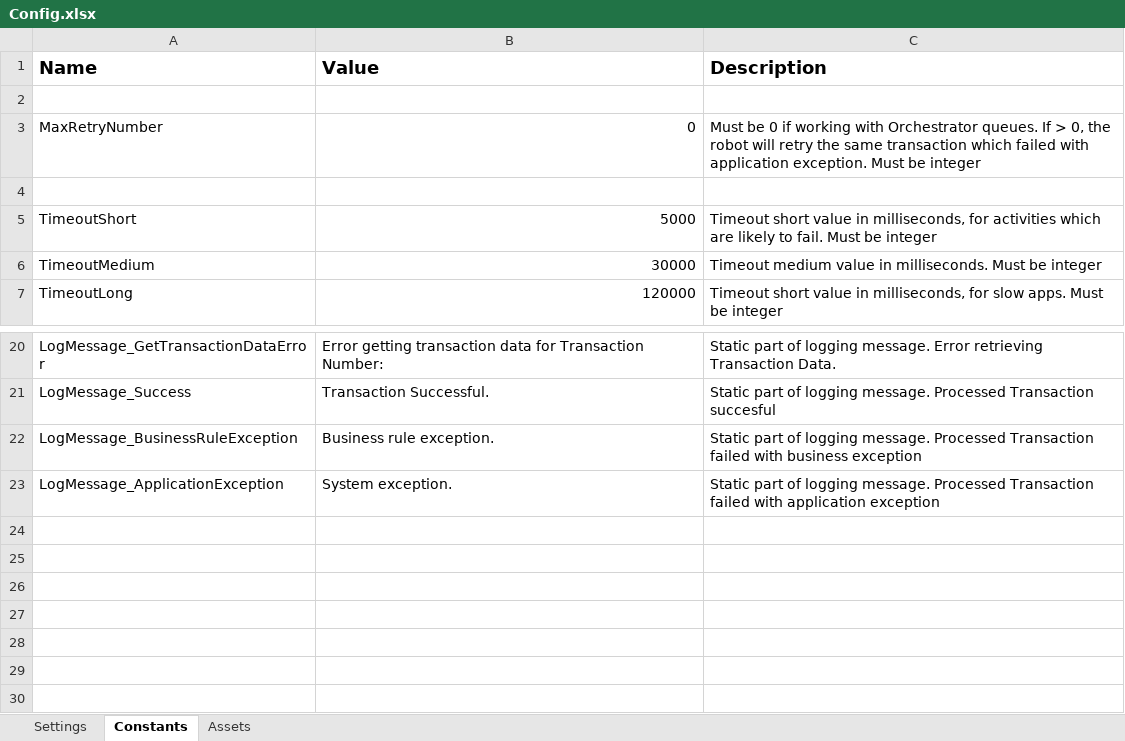
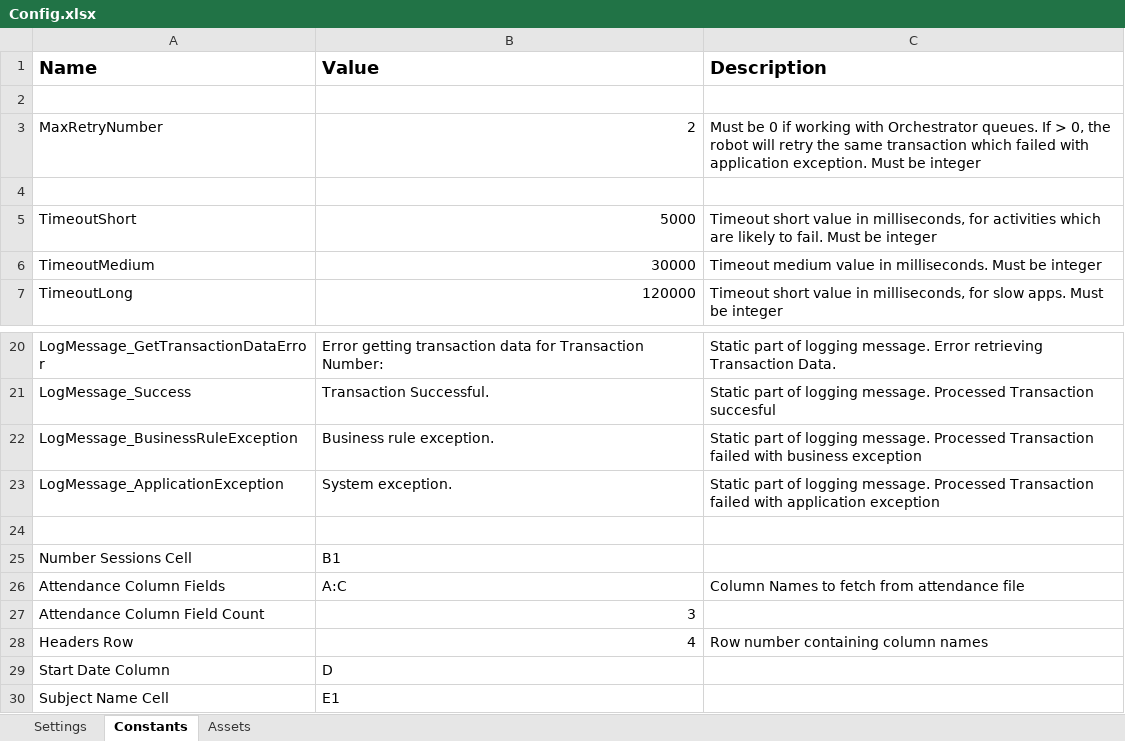
Before and after one commit to jainsamyak/UiPath-Attendance-Framework-UAF, an Excel workbook: Data/Config.xlsx, sheet Constants, drawn as a sheet; only a part is shown, gaps mark what is left out; values as stored, in another font and other column widths than the file's, no borders; charts and pictures not drawn; the diff names each change by its address in the sheet, - before the commit and + after, or states it on an @@ line.

Commit message:
Attendance reading from excel file completed
Config changed

```diff
--- a/Data/Config.xlsx (sheet Constants)
+++ b/Data/Config.xlsx (sheet Constants)
-B3 (Value): 0
+B3 (Value): 2
+row 24: (empty)
+row 25: Number Sessions Cell | B1
+row 26: Attendance Column Fields | A:C | Column Names to fetch from attendance file
+row 27: Attendance Column Field Count | 3
+row 28: Headers Row | 4 | Row number containing column names
+row 29: Start Date Column | D
+row 30: Subject Name Cell | E1
```
Also changed, not shown: sheet Settings, charts or pictures, 12 other files.
